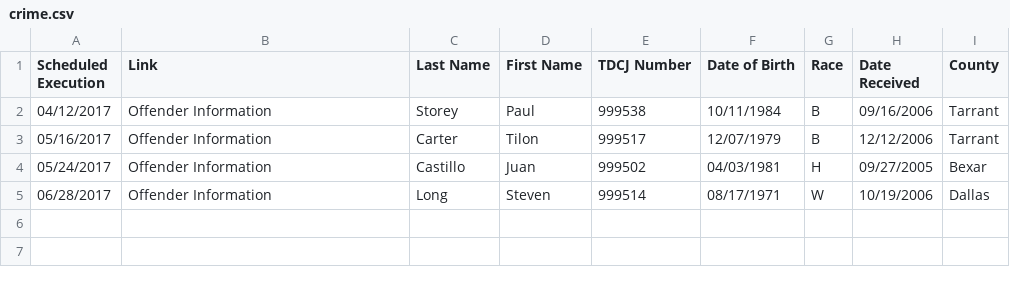
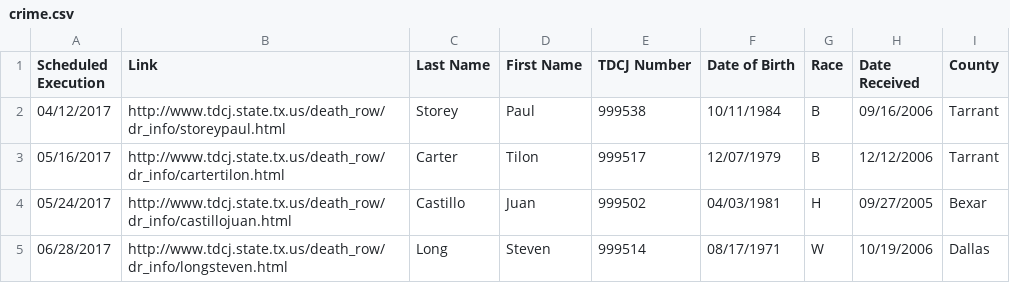
Before and after one commit to pratheekrebala/SMPA-SystemsForReporting, a CSV file: Homework/Class 14/crime.csv, drawn as a sheet.

```diff
--- a/Homework/Class 14/crime.csv
+++ b/Homework/Class 14/crime.csv
@@ -1,5 +1,5 @@
 "Scheduled Execution","Link","Last Name","First Name","TDCJ Number","Date of Birth","Race","Date Received","County"
-"04/12/2017","Offender Information","Storey","Paul","999538","10/11/1984","B","09/16/2006","Tarrant"
-"05/16/2017","Offender Information","Carter","Tilon","999517","12/07/1979","B","12/12/2006","Tarrant"
-"05/24/2017","Offender Information","Castillo","Juan","999502","04/03/1981","H","09/27/2005","Bexar"
-"06/28/2017","Offender Information","Long","Steven","999514","08/17/1971","W","10/19/2006","Dallas"
+"04/12/2017","http://www.tdcj.state.tx.us/death_row/dr_info/storeypaul.html","Storey","Paul","999538","10/11/1984","B","09/16/2006","Tarrant"
+"05/16/2017","http://www.tdcj.state.tx.us/death_row/dr_info/cartertilon.html","Carter","Tilon","999517","12/07/1979","B","12/12/2006","Tarrant"
+"05/24/2017","http://www.tdcj.state.tx.us/death_row/dr_info/castillojuan.html","Castillo","Juan","999502","04/03/1981","H","09/27/2005","Bexar"
+"06/28/2017","http://www.tdcj.state.tx.us/death_row/dr_info/longsteven.html","Long","Steven","999514","08/17/1971","W","10/19/2006","Dallas"
```
Also changed, not shown: 1 other file.
